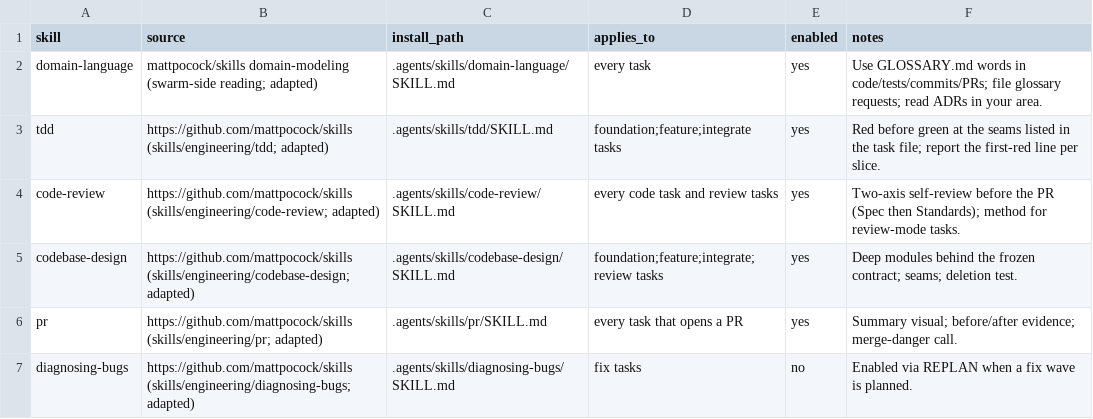
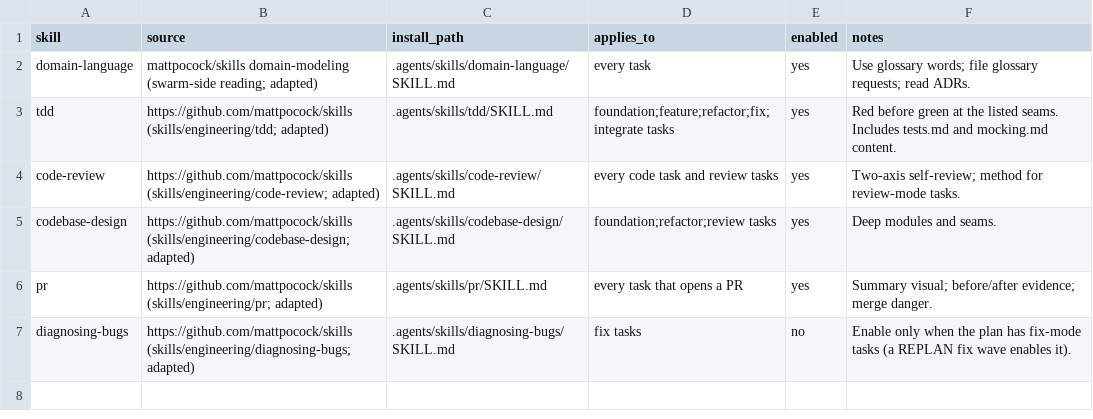
Before and after one commit to Rhythm2310/krishi-bazar, a CSV file: .jules/skills.csv, drawn as a sheet.

```diff
--- a/.jules/skills.csv
+++ b/.jules/skills.csv
@@ -1,7 +1,7 @@
 skill,source,install_path,applies_to,enabled,notes
-domain-language,mattpocock/skills domain-modeling (swarm-side reading; adapted),.agents/skills/domain-language/SKILL.md,every task,yes,Use GLOSSARY.md words in code/tests/commits/PRs; file glossary requests; read ADRs in your area.
-tdd,https://github.com/mattpocock/skills (skills/engineering/tdd; adapted),.agents/skills/tdd/SKILL.md,foundation;feature;integrate tasks,yes,Red before green at the seams listed in the task file; report the first-red line per slice.
-code-review,https://github.com/mattpocock/skills (skills/engineering/code-review; adapted),.agents/skills/code-review/SKILL.md,every code task and review tasks,yes,Two-axis self-review before the PR (Spec then Standards); method for review-mode tasks.
-codebase-design,https://github.com/mattpocock/skills (skills/engineering/codebase-design; adapted),.agents/skills/codebase-design/SKILL.md,foundation;feature;integrate;review tasks,yes,Deep modules behind the frozen contract; seams; deletion test.
-pr,https://github.com/mattpocock/skills (skills/engineering/pr; adapted),.agents/skills/pr/SKILL.md,every task that opens a PR,yes,Summary visual; before/after evidence; merge-danger call.
-diagnosing-bugs,https://github.com/mattpocock/skills (skills/engineering/diagnosing-bugs; adapted),.agents/skills/diagnosing-bugs/SKILL.md,fix tasks,no,Enabled via REPLAN when a fix wave is planned.
+domain-language,mattpocock/skills domain-modeling (swarm-side reading; adapted),.agents/skills/domain-language/SKILL.md,every task,yes,Use glossary words; file glossary requests; read ADRs.
+tdd,https://github.com/mattpocock/skills (skills/engineering/tdd; adapted),.agents/skills/tdd/SKILL.md,foundation;feature;refactor;fix;integrate tasks,yes,Red before green at the listed seams. Includes tests.md and mocking.md content.
+code-review,https://github.com/mattpocock/skills (skills/engineering/code-review; adapted),.agents/skills/code-review/SKILL.md,every code task and review tasks,yes,Two-axis self-review; method for review-mode tasks.
+codebase-design,https://github.com/mattpocock/skills (skills/engineering/codebase-design; adapted),.agents/skills/codebase-design/SKILL.md,foundation;refactor;review tasks,yes,Deep modules and seams.
+pr,https://github.com/mattpocock/skills (skills/engineering/pr; adapted),.agents/skills/pr/SKILL.md,every task that opens a PR,yes,Summary visual; before/after evidence; merge danger.
+diagnosing-bugs,https://github.com/mattpocock/skills (skills/engineering/diagnosing-bugs; adapted),.agents/skills/diagnosing-bugs/SKILL.md,fix tasks,no,Enable only when the plan has fix-mode tasks (a REPLAN fix wave enables it).
```
Also changed, not shown: .jules/deps.csv, .jules/ownership.csv, 25 other files.
